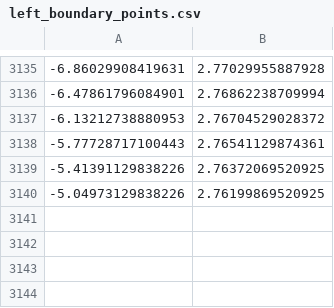
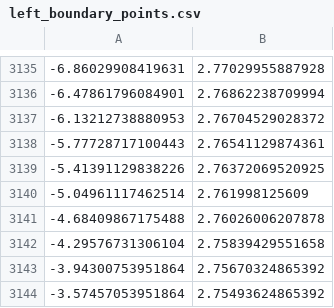
Before and after one commit to michaelmkhayyat/POLARISGEME2_MPC, a CSV file: src/gem_simulator/gem_gazebo/data/left_boundary_points.csv, drawn as a sheet; only a part is shown, gaps mark what is left out; removed rows and columns are numbered as before the commit, all else as after; the diff names each change by its address in the sheet, - before the commit and + after, or states it on an @@ line.

```diff
--- a/src/gem_simulator/gem_gazebo/data/left_boundary_points.csv
+++ b/src/gem_simulator/gem_gazebo/data/left_boundary_points.csv
-row 3140: -5.04973129838226 | 2.76199869520925
+row 3140: -5.04961117462514 | 2.761998125609
+row 3141: -4.68409867175488 | 2.76026006207878
+row 3142: -4.29576731306104 | 2.75839429551658
+row 3143: -3.94300753951864 | 2.75670324865392
+row 3144: -3.57457053951864 | 2.75493624865392
```
Also changed, not shown: src/gem_simulator/gem_gazebo/data/right_boundary_points.csv, 36 other files.
